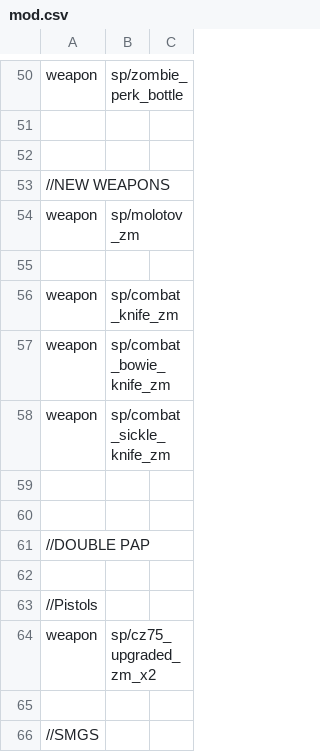
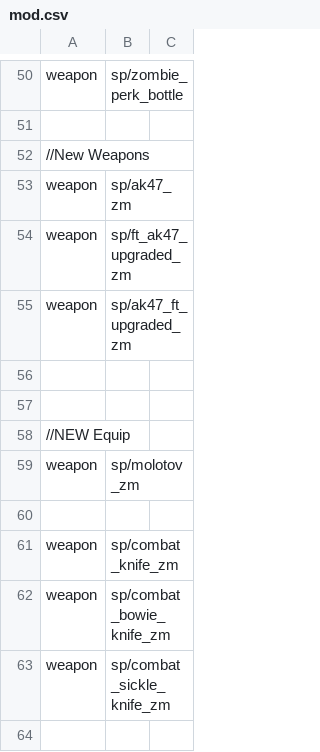
Before and after one commit to jhw2167/BO1-Reimagined-hotfitx, a CSV file: mod.csv, drawn as a sheet; only a part is shown, gaps mark what is left out; the shorter side is filled out with more unchanged rows.

Commit message:
New PaP system works so we have many more weapon slots to make use of now. Need to edit base weapon files with more ammo, need to add special names and special camos

```diff
--- a/mod.csv
+++ b/mod.csv
@@ -51,4 +51,9 @@ weapon,sp/zombie_perk_bottle
 
+//New Weapons
+weapon,sp/ak47_zm
+weapon,sp/ft_ak47_upgraded_zm
+weapon,sp/ak47_ft_upgraded_zm
 
-//NEW WEAPONS
+
+//NEW Equip
 weapon,sp/molotov_zm
```
Also changed, not shown: 7 other files.
